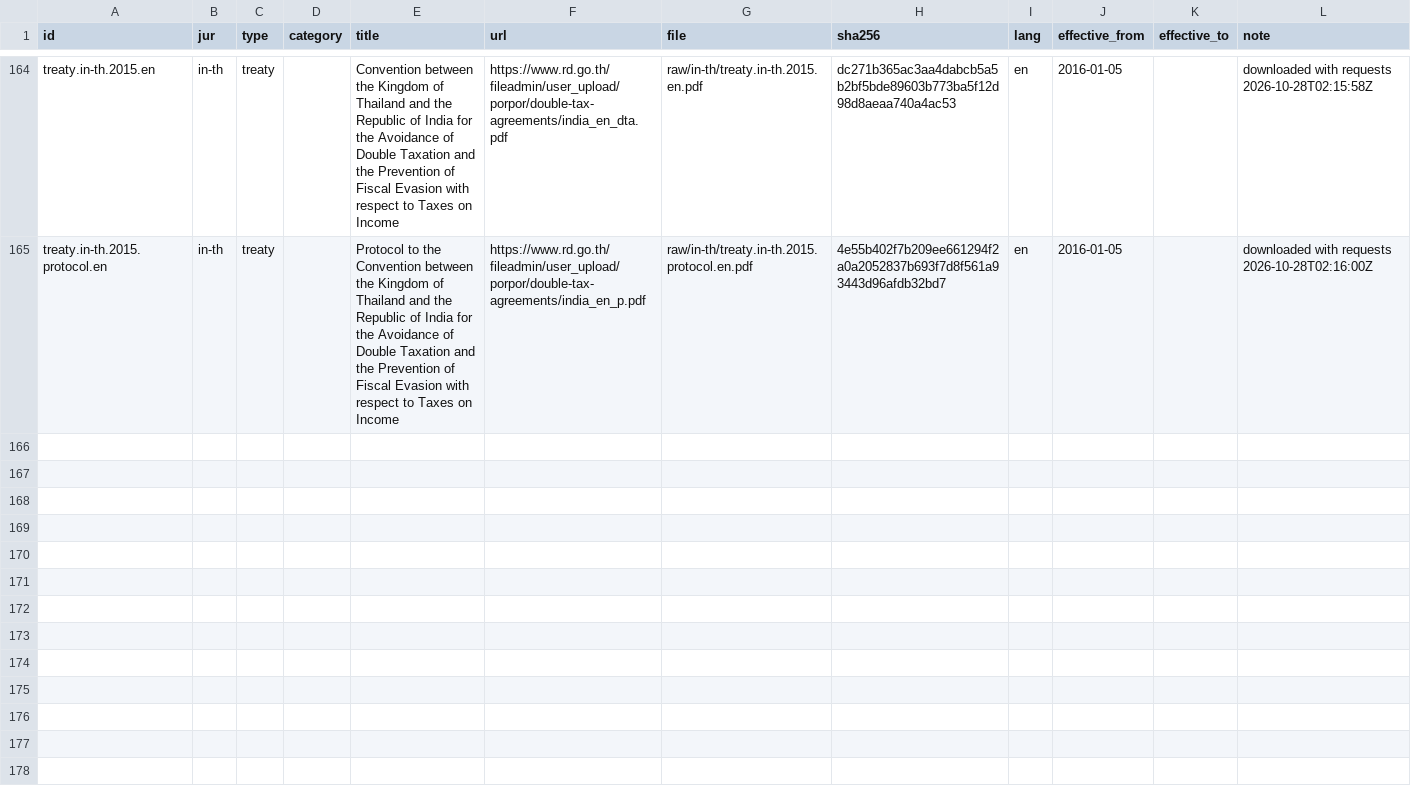
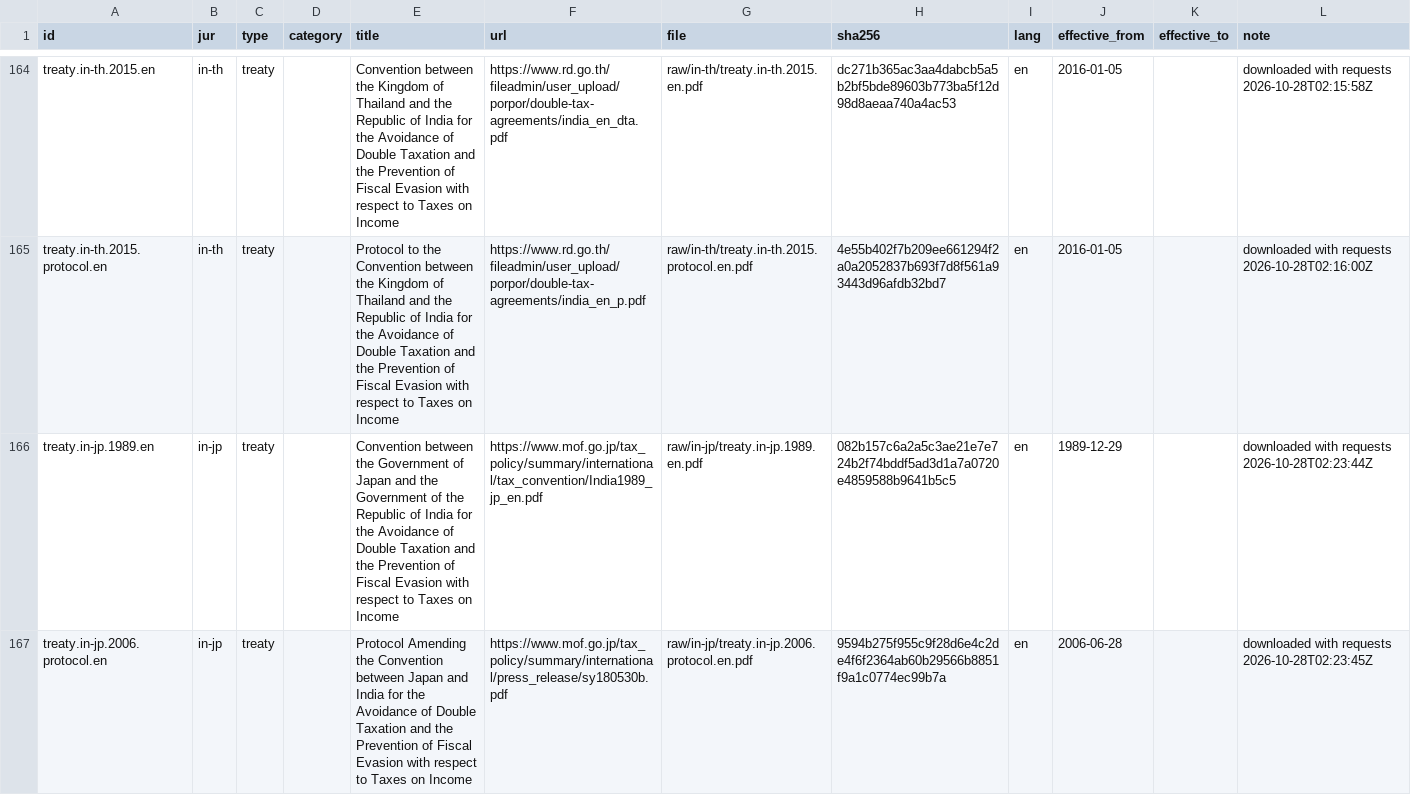
Before and after one commit to ZhihongWu-dev/Asia-Tax-AI-Agent, a CSV file: database/doc.csv, drawn as a sheet; only a part is shown, gaps mark what is left out; the diff covers the shown part only; the diff names each change by its address in the sheet, - before the commit and + after, or states it on an @@ line.

Commit message:
feat(database): add India Japan tax treaty

```diff
--- a/database/doc.csv
+++ b/database/doc.csv
+row 166: treaty.in-jp.1989.en | in-jp | treaty |  | Convention between the Government of Japan and the Government of the Republic of India for the Avoidance of Double Taxation and the Prevention of Fiscal Evasion with respect to Taxes on Income | https://www.mof.go.jp/tax_policy/summary/international/tax_convention/India1989_jp_en.pdf | raw/in-jp/treaty.in-jp.1989.en.pdf | 082b157c6a2a5c3ae21e7e724b2f74bddf5ad3d1a7a0720e4859588b9641b5c5 | en | 1989-12-29 |  | downloaded with requests 2026-10-28T02:23:44Z
+row 167: treaty.in-jp.2006.protocol.en | in-jp | treaty |  | Protocol Amending the Convention between Japan and India for the Avoidance of Double Taxation and the Prevention of Fiscal Evasion with respect to Taxes on Income | https://www.mof.go.jp/tax_policy/summary/international/press_release/sy180530b.pdf | raw/in-jp/treaty.in-jp.2006.protocol.en.pdf | 9594b275f955c9f28d6e4c2de4f6f2364ab60b29566b8851f9a1c0774ec99b7a | en | 2006-06-28 |  | downloaded with requests 2026-10-28T02:23:45Z
```
Also changed, not shown: 2 added rows elsewhere in this file, database/files.csv, database/param.csv, 14 other files.
